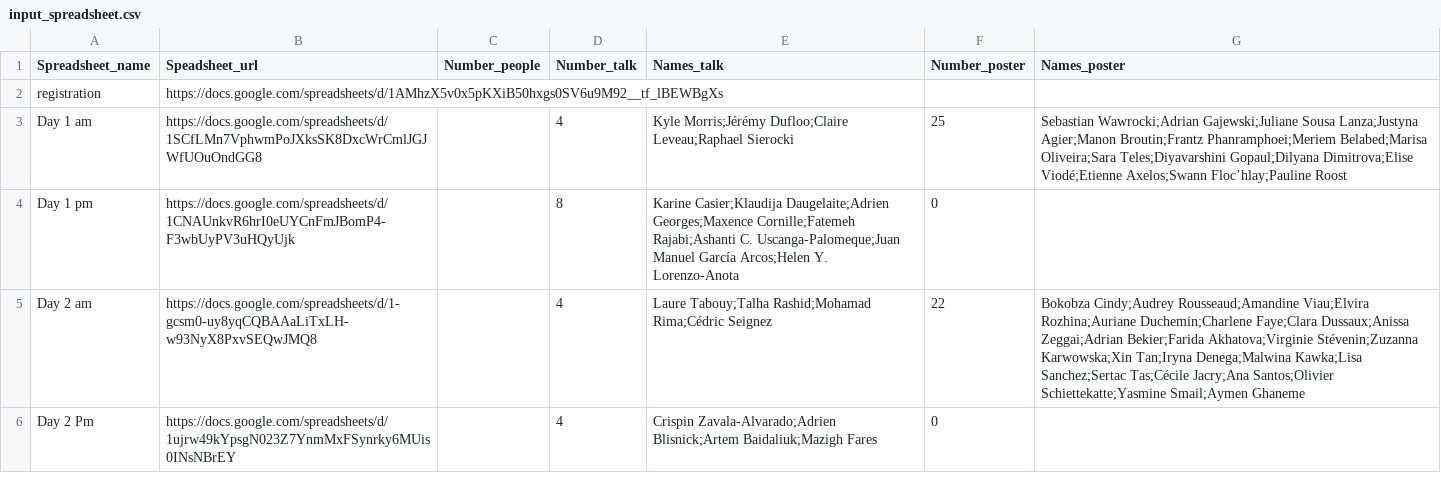
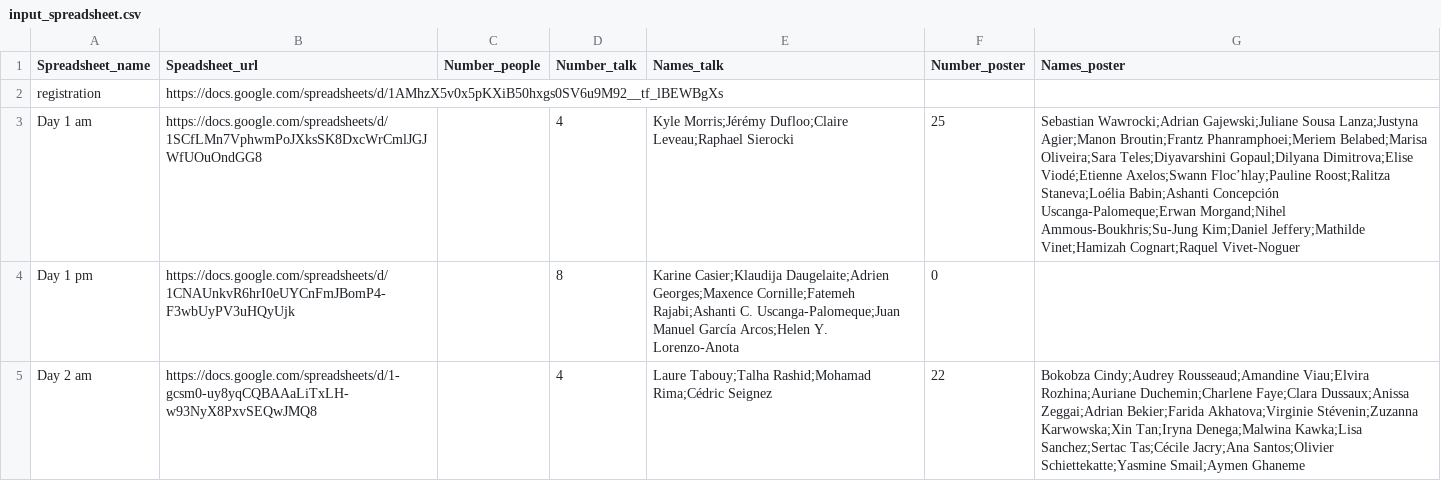
Before and after one commit to rdenise/YRLS_scoring, a CSV file: input/input_spreadsheet.csv, drawn as a sheet; only a part is shown; the shorter side is filled out with more unchanged rows.

```diff
--- a/input/input_spreadsheet.csv
+++ b/input/input_spreadsheet.csv
@@ -2,3 +2,3 @@ Spreadsheet_name,Speadsheet_url,Number_people,Number_talk,Names_talk,Number_post
 registration,https://docs.google.com/spreadsheets/d/1AMhzX5v0x5pKXiB50hxgs0SV6u9M92__tf_lBEWBgXs,,,,,
-Day 1 am,https://docs.google.com/spreadsheets/d/1SCfLMn7VphwmPoJXksSK8DxcWrCmlJGJWfUOuOndGG8,,4,Kyle Morris;Jérémy Dufloo;Claire Leveau;Raphael Sierocki,25,Sebastian Wawrocki;Adrian Gajewski;Juliane Sousa Lanza;Justyna Agier;Manon Broutin;Frantz Phanramphoei;Meriem Belabed;Marisa Oliveira;Sara Teles;Diyavarshini Gopaul;Dilyana Dimitrova;Elise Viodé;Etienne Axelos;Swann Floc’hlay;Pauline Roost
+Day 1 am,https://docs.google.com/spreadsheets/d/1SCfLMn7VphwmPoJXksSK8DxcWrCmlJGJWfUOuOndGG8,,4,Kyle Morris;Jérémy Dufloo;Claire Leveau;Raphael Sierocki,25,Sebastian Wawrocki;Adrian Gajewski;Juliane Sousa Lanza;Justyna Agier;Manon Broutin;Frantz Phanramphoei;Meriem Belabed;Marisa Oliveira;Sara Teles;Diyavarshini Gopaul;Dilyana Dimitrova;Elise Viodé;Etienne Axelos;Swann Floc’hlay;Pauline Roost;Ralitza Staneva;Loélia Babin;Ashanti Concepción Uscanga-Palomeque;Erwan Morgand;Nihel Ammous-Boukhris;Su-Jung Kim;Daniel Jeffery;Mathilde Vinet;Hamizah Cognart;Raquel Vivet-Noguer
 Day 1 pm,https://docs.google.com/spreadsheets/d/1CNAUnkvR6hrI0eUYCnFmJBomP4-F3wbUyPV3uHQyUjk,,8,Karine Casier;Klaudija Daugelaite;Adrien Georges;Maxence Cornille;Fatemeh Rajabi;Ashanti C. Uscanga-Palomeque;Juan Manuel García Arcos;Helen Y. Lorenzo-Anota,0,
```
Also changed, not shown: 1 other file.
